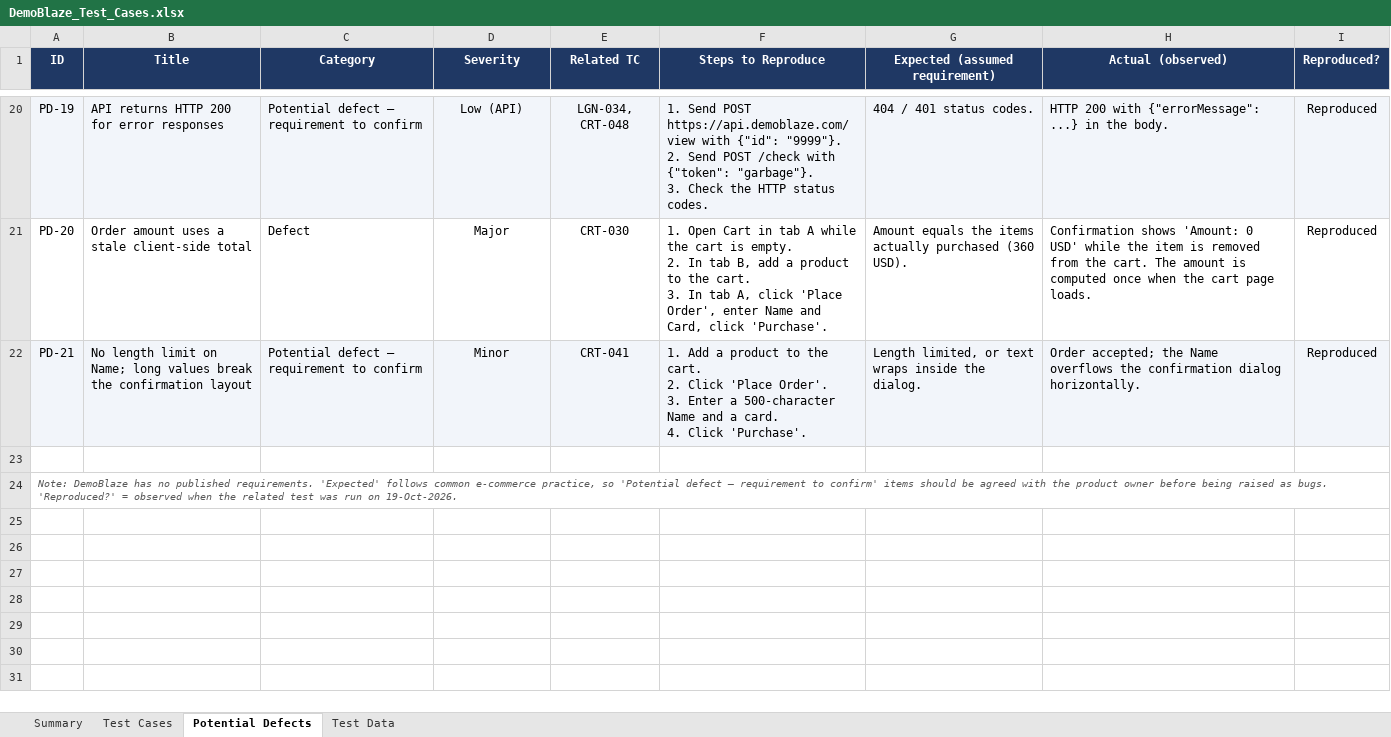
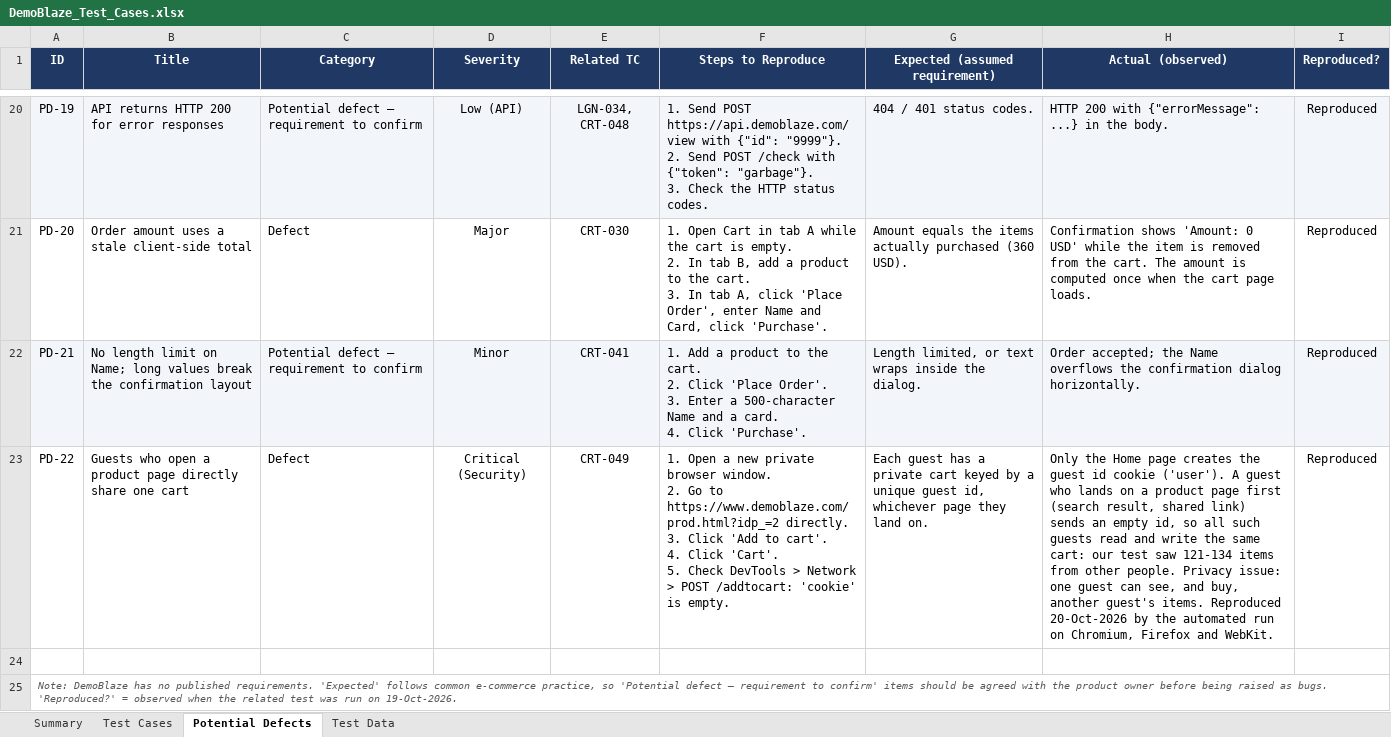
Before and after one commit to Wsyzzzz/demoblaze-playwright-e2e, an Excel workbook: docs/DemoBlaze_Test_Cases.xlsx, sheet Potential Defects, drawn as a sheet; only a part is shown, gaps mark what is left out; values as stored, in another font and other column widths than the file's, no borders; charts and pictures and conditional formats not drawn; ↵ is a line break in a cell; the diff names each change by its address in the sheet, - before the commit and + after, or states it on an @@ line.

Commit message:
fix: stabilise cross-browser runs; add CRT-049 for shared guest cart (PD-22)
First full run on the live site: 76/85 passed. Root causes and fixes:
- Guest tests opened product pages directly. DemoBlaze only creates the
  guest id on the Home page, so those guests shared one global cart
  (121-134 items). Guest journeys now start on Home; the direct-landing
  case is a new known-defect test, CRT-049 (PD-22).
- Bootstrap moves focus when a modal finishes opening, which could
  interrupt typing on Firefox/WebKit. Modal forms now use fillAndVerify().
- LGN-022 assumed the mobile menu starts collapsed; DemoBlaze's menu
  never collapses. Assertion removed, login on mobile still verified.

```diff
--- a/docs/DemoBlaze_Test_Cases.xlsx (sheet Potential Defects)
+++ b/docs/DemoBlaze_Test_Cases.xlsx (sheet Potential Defects)
+row 23: PD-22 | Guests who open a product page directly share one cart | Defect | Critical (Security) | CRT-049 | 1. Open a new private browser window. ↵ 2. Go to https://www.demoblaze.com/prod.html?idp_=2 directly. ↵ 3. Click 'Add to cart'. ↵ 4. Click 'Cart'. ↵ 5. Check DevTools > Network > POST /addtocart: 'cookie' is empty. | Each guest has a private cart keyed by a unique guest id, whichever page they land on. | Only the Home page creates the guest id cookie ('user'). A guest who lands on a product page first (search result, shared link) sends an empty id, so all such guests read and write the same cart: our test saw 121-134 items from other people. Privacy issue: one guest can see, and buy, another guest's items. Reproduced 20-Oct-2026 by the automated run on Chromium, Firefox and WebKit. | Reproduced
```
Also changed, not shown: sheet Summary, sheet Test Cases, formulas that keep their value, 10 other files.
